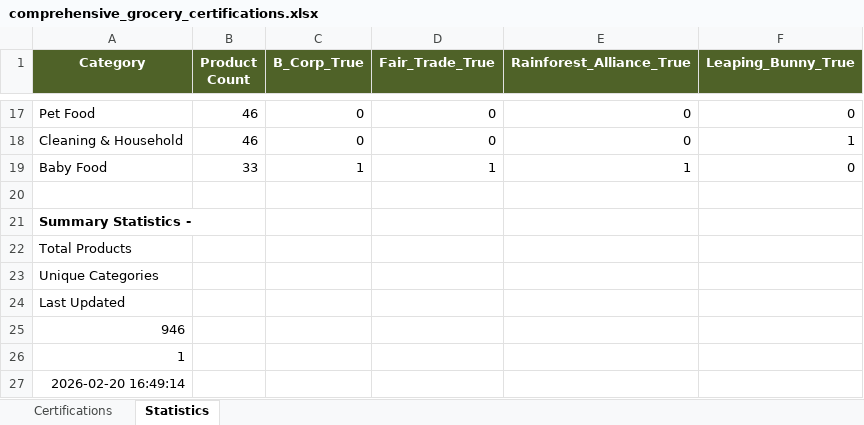
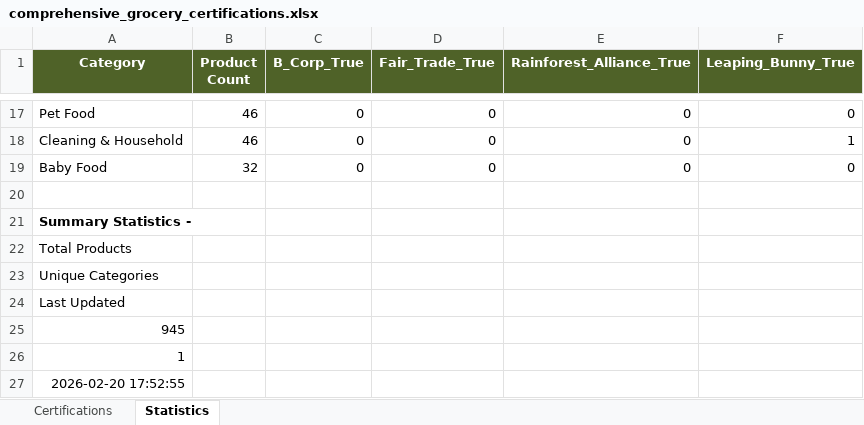
Before and after one commit to TheGreenOne151/TBL-Grocery-Scanner---DEVELOPMENT-VERSION-Active-development-, an Excel workbook: comprehensive_grocery_certifications.xlsx, sheet Statistics, drawn as a sheet; only a part is shown, gaps mark what is left out; values as stored, in another font and other column widths than the file's, no borders; the diff names each change by its address in the sheet, - before the commit and + after, or states it on an @@ line.

```diff
--- a/comprehensive_grocery_certifications.xlsx (sheet Statistics)
+++ b/comprehensive_grocery_certifications.xlsx (sheet Statistics)
-B19 (Product Count): 33
+B19 (Product Count): 32
-C19 (B_Corp_True): 1
+C19 (B_Corp_True): 0
-D19 (Fair_Trade_True): 1
+D19 (Fair_Trade_True): 0
-E19 (Rainforest_Alliance_True): 1
+E19 (Rainforest_Alliance_True): 0
-A25 (Category): 946
+A25 (Category): 945
-A27 (Category): 2026-02-20 16:49:14
+A27 (Category): 2026-02-20 17:52:55
```
Also changed, not shown: sheet Certifications, formulas that keep their value.
